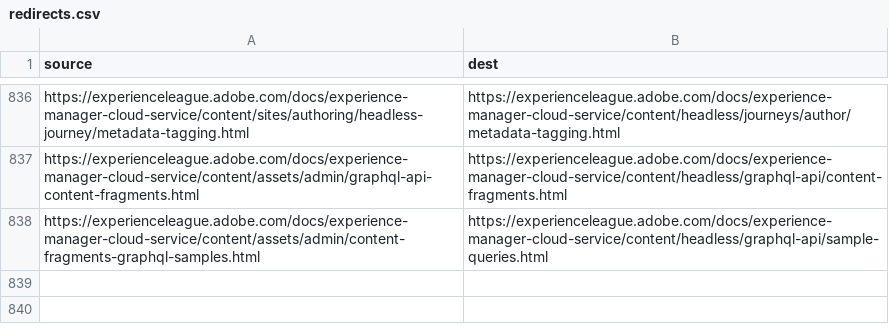
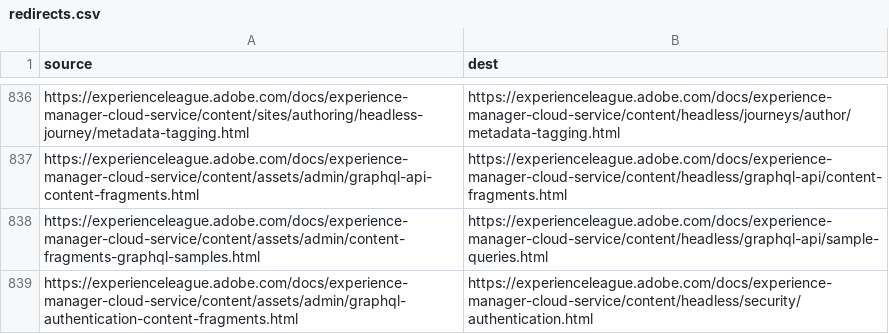
Before and after one commit to AdobeDocs/experience-manager-cloud-service.en, a CSV file: redirects.csv, drawn as a sheet; only a part is shown, gaps mark what is left out; the diff names each change by its address in the sheet, - before the commit and + after, or states it on an @@ line.

Commit message:
moved authentication graphql api doc

```diff
--- a/redirects.csv
+++ b/redirects.csv
+row 839: https://experienceleague.adobe.com/docs/experience-manager-cloud-service/content/assets/admin/graphql-authentication-content-fragments.html | https://experienceleague.adobe.com/docs/experience-manager-cloud-service/content/headless/security/authentication.html
```
Also changed, not shown: 6 other files.
